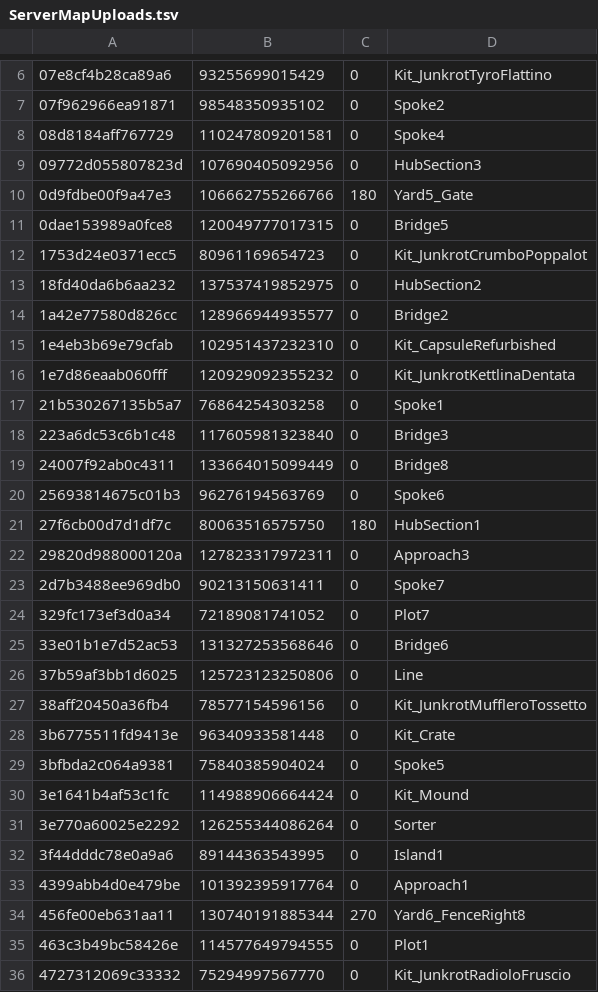
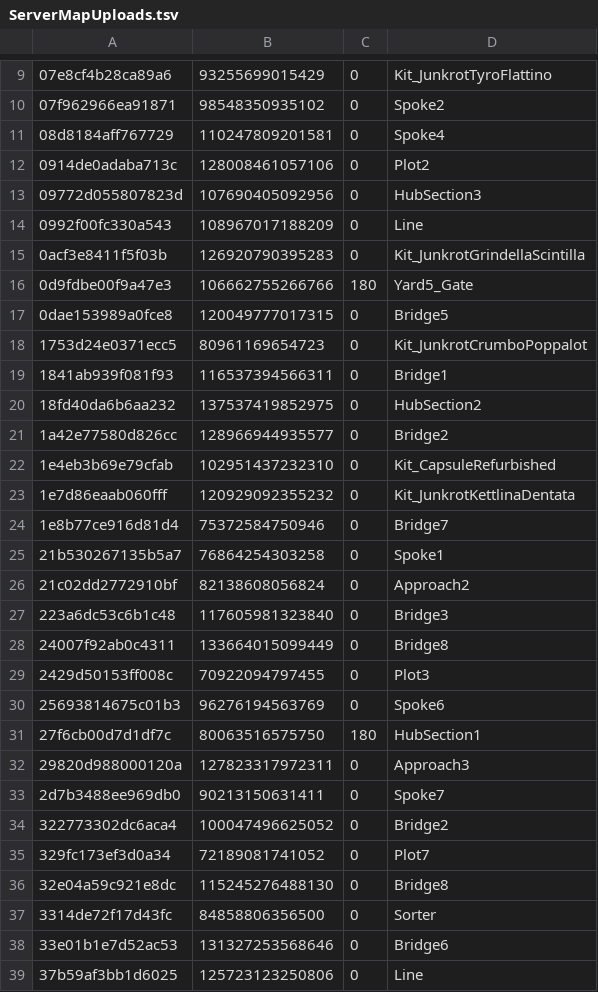
Before and after one commit to hackpro8000/scrap-heist, a TSV file: art/src/layouts/ServerMapUploads.tsv, drawn as a sheet; only a part is shown, gaps mark what is left out; the shorter side is filled out with more unchanged rows; the diff covers the shown part only; the diff names each change by its address in the sheet, - before the commit and + after, or states it on an @@ line.

```diff
--- a/art/src/layouts/ServerMapUploads.tsv
+++ b/art/src/layouts/ServerMapUploads.tsv
+row 12: 0914de0adaba713c | 128008461057106 | 0 | Plot2
+row 14: 0992f00fc330a543 | 108967017188209 | 0 | Line
+row 15: 0acf3e8411f5f03b | 126920790395283 | 0 | Kit_JunkrotGrindellaScintilla
+row 19: 1841ab939f081f93 | 116537394566311 | 0 | Bridge1
+row 24: 1e8b77ce916d81d4 | 75372584750946 | 0 | Bridge7
+row 26: 21c02dd2772910bf | 82138608056824 | 0 | Approach2
+row 29: 2429d50153ff008c | 70922094797455 | 0 | Plot3
+row 34: 322773302dc6aca4 | 100047496625052 | 0 | Bridge2
+row 36: 32e04a59c921e8dc | 115245276488130 | 0 | Bridge8
+row 37: 3314de72f17d43fc | 84858806356500 | 0 | Sorter
```
Also changed, not shown: 39 added rows elsewhere in this file, 2 other files.
